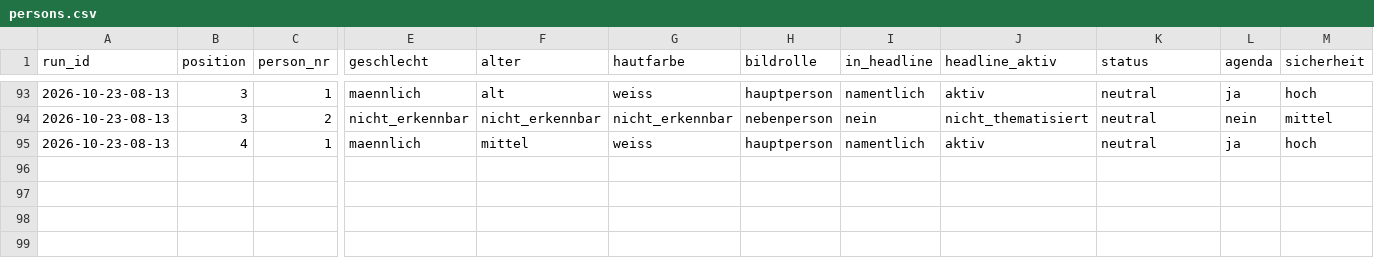
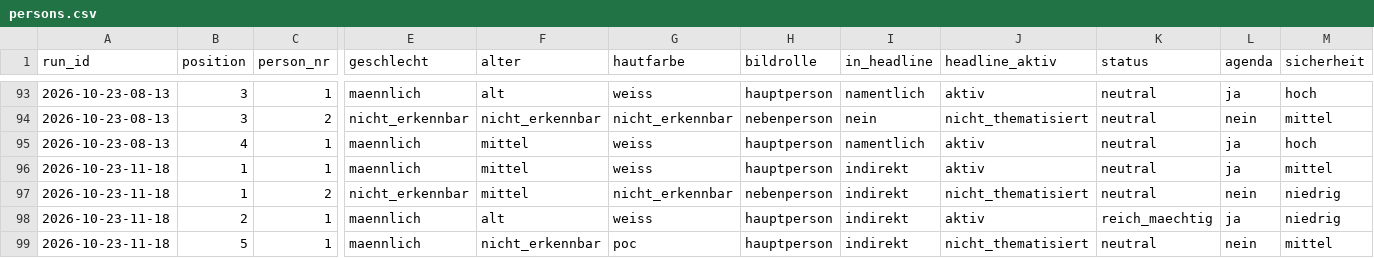
Before and after one commit to happkatharina71-bit/crmd, a CSV file: webde-monitor/data/persons.csv, drawn as a sheet; only a part is shown, gaps mark what is left out; rows hold the shown columns only; the diff names each change by its address in the sheet, - before the commit and + after, or states it on an @@ line.

```diff
--- a/webde-monitor/data/persons.csv
+++ b/webde-monitor/data/persons.csv
+row 96: 2026-10-23-11-18 | 1 | 1 | maennlich | mittel | weiss | hauptperson | indirekt | aktiv | neutral | ja | mittel
+row 97: 2026-10-23-11-18 | 1 | 2 | nicht_erkennbar | mittel | nicht_erkennbar | nebenperson | indirekt | nicht_thematisiert | neutral | nein | niedrig
+row 98: 2026-10-23-11-18 | 2 | 1 | maennlich | alt | weiss | hauptperson | indirekt | aktiv | reich_maechtig | ja | niedrig
+row 99: 2026-10-23-11-18 | 5 | 1 | maennlich | nicht_erkennbar | poc | hauptperson | indirekt | nicht_thematisiert | neutral | nein | mittel
```
Also changed, not shown: webde-monitor/data/teasers.csv, 7 other files.
